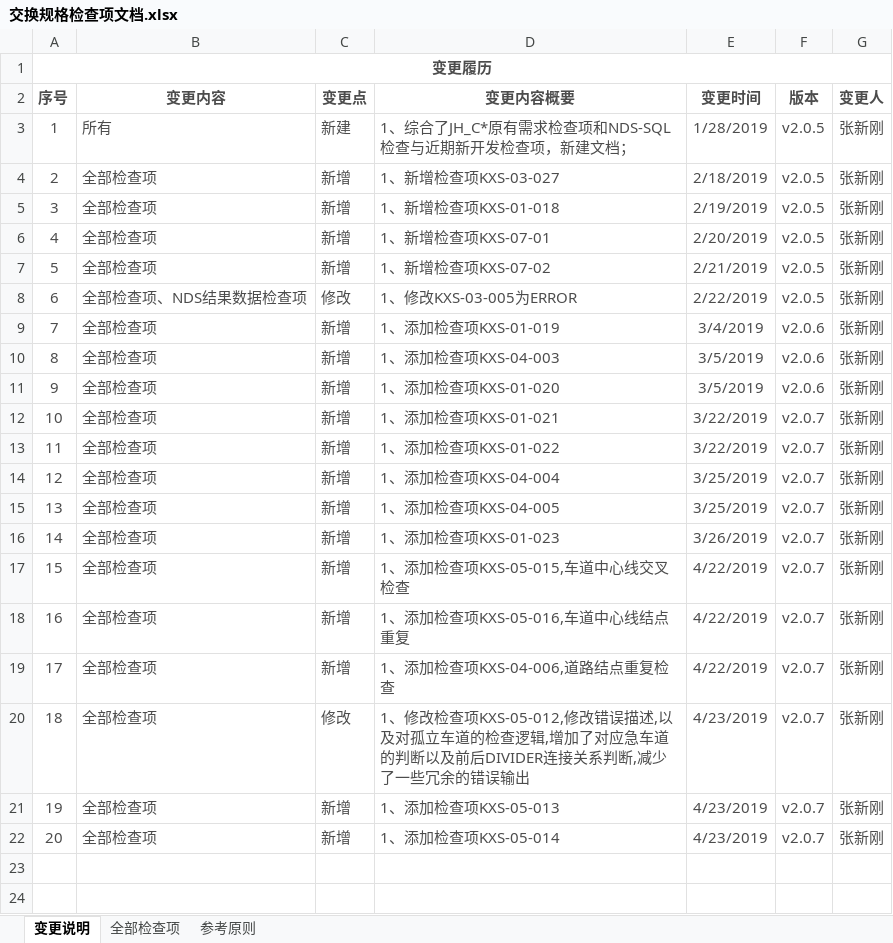
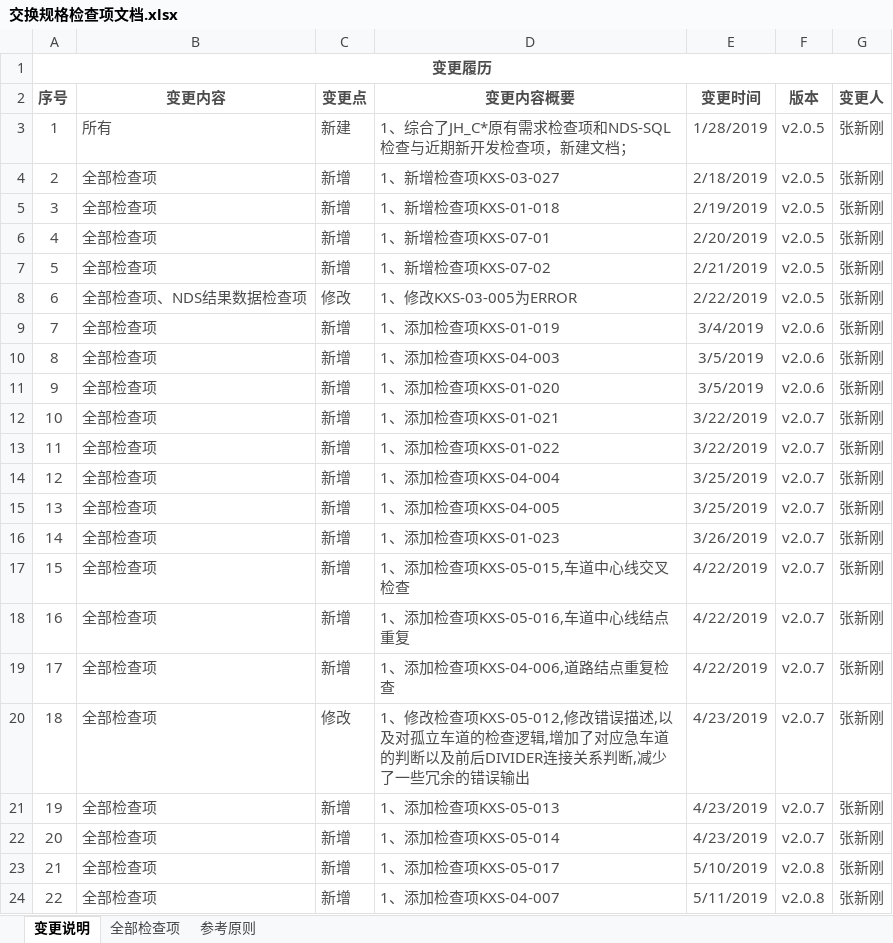
Before and after one commit to nevermore3/DataCheck, an Excel workbook: doc/交换规格检查项文档.xlsx, sheet 变更说明, drawn as a sheet; values as stored, in another font and other column widths than the file's, no borders; the diff names each change by its address in the sheet, - before the commit and + after, or states it on an @@ line.

```diff
--- a/doc/交换规格检查项文档.xlsx (sheet 变更说明)
+++ b/doc/交换规格检查项文档.xlsx (sheet 变更说明)
+row 23: 21 | 全部检查项 | 新增 | 1、添加检查项KXS-05-017 | 5/10/2019 | v2.0.8 | 张新刚
+row 24: 22 | 全部检查项 | 新增 | 1、添加检查项KXS-04-007 | 5/11/2019 | v2.0.8 | 张新刚
```
Also changed, not shown: sheet 全部检查项, 12 other files.
